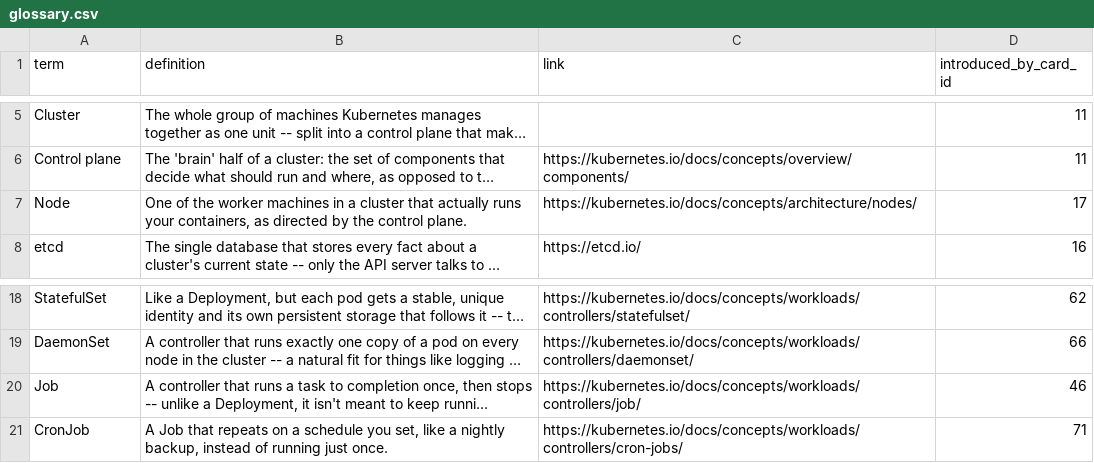
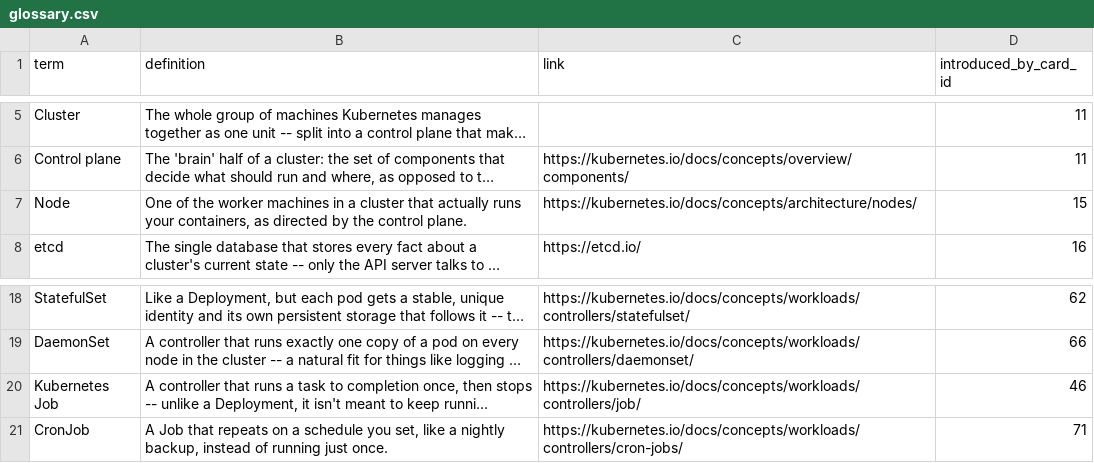
Before and after one commit to yaaddi-courses/kubernetes-fundamentals, a CSV file: source/glossary.csv, drawn as a sheet; only a part is shown, gaps mark what is left out; long unchanged cells end in …; the diff names each change by its address in the sheet, - before the commit and + after, or states it on an @@ line.

Commit message:
Fix remaining forward-referenced glossary terms
Renamed Job -> Kubernetes Job to stop colliding with the plain English
word 'job'; remapped Node to an earlier card that already defines it;
reworded two distractor options that named not-yet-taught terms.
check_key_term_usage.py is clean. Course stays at 1.0.0.

```diff
--- a/source/glossary.csv
+++ b/source/glossary.csv
-D7 (introduced_by_card_id): 17
+D7 (introduced_by_card_id): 15
-A20 (term): Job
+A20 (term): Kubernetes Job
```
Also changed, not shown: source/cards.csv, 1 other file.
